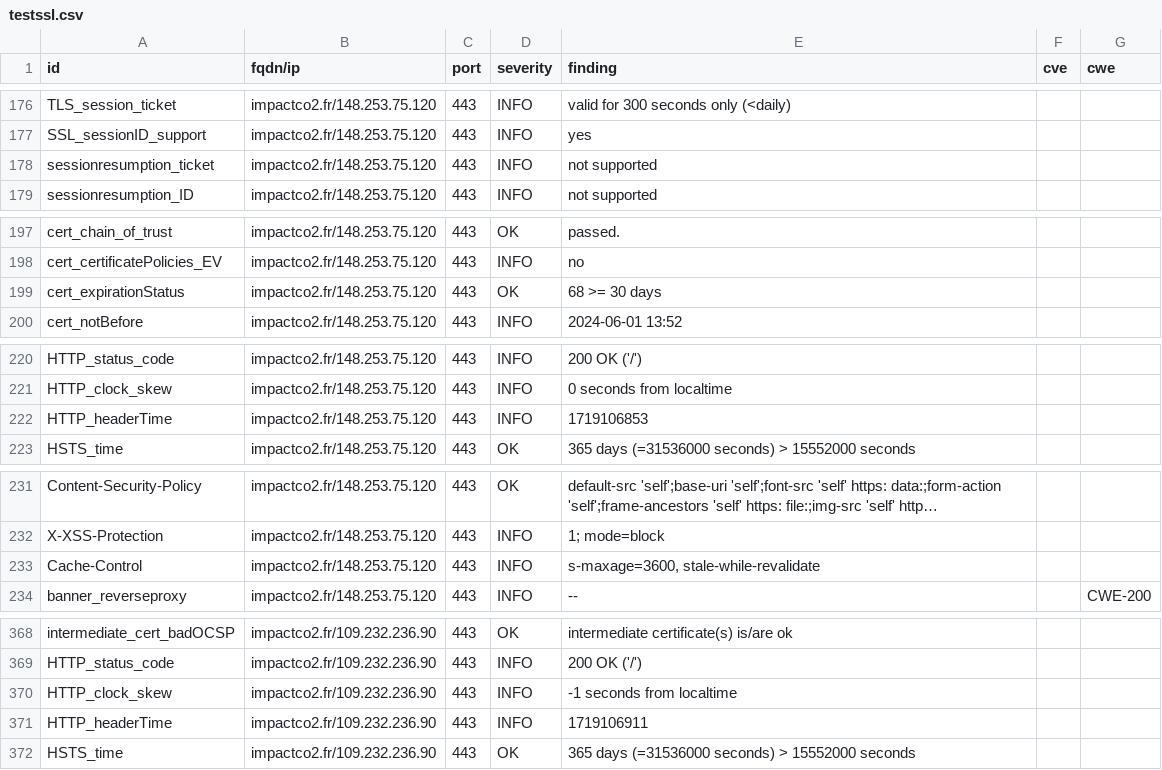
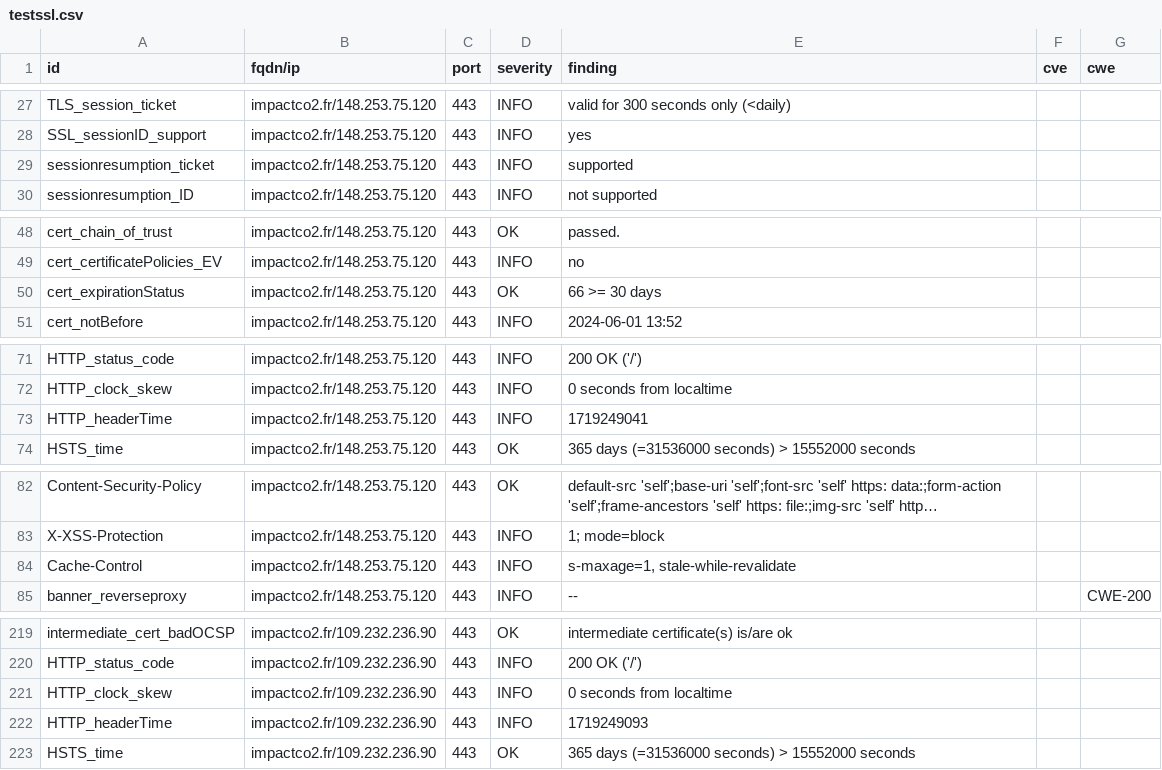
Before and after one commit to incubateur-ademe/dashlord, a CSV file: results/aHR0cHM6Ly9pbXBhY3RjbzIuZnI=/testssl.csv, drawn as a sheet; only a part is shown, gaps mark what is left out; long unchanged cells end in …; the diff covers the shown part only.

```diff
--- a/results/aHR0cHM6Ly9pbXBhY3RjbzIuZnI=/testssl.csv
+++ b/results/aHR0cHM6Ly9pbXBhY3RjbzIuZnI=/testssl.csv
@@ -177,3 +28,3 @@
 "SSL_sessionID_support","impactco2.fr/148.253.75.120","443","INFO","yes","",""
-"sessionresumption_ticket","impactco2.fr/148.253.75.120","443","INFO","not supported","",""
+"sessionresumption_ticket","impactco2.fr/148.253.75.120","443","INFO","supported","",""
 "sessionresumption_ID","impactco2.fr/148.253.75.120","443","INFO","not supported","",""
@@ -198,3 +49,3 @@
 "cert_certificatePolicies_EV","impactco2.fr/148.253.75.120","443","INFO","no","",""
-"cert_expirationStatus","impactco2.fr/148.253.75.120","443","OK","68 >= 30 days","",""
+"cert_expirationStatus","impactco2.fr/148.253.75.120","443","OK","66 >= 30 days","",""
 "cert_notBefore","impactco2.fr/148.253.75.120","443","INFO","2024-06-01 13:52","",""
@@ -221,3 +72,3 @@
 "HTTP_clock_skew","impactco2.fr/148.253.75.120","443","INFO","0 seconds from localtime","",""
-"HTTP_headerTime","impactco2.fr/148.253.75.120","443","INFO","1719106853","",""
+"HTTP_headerTime","impactco2.fr/148.253.75.120","443","INFO","1719249041","",""
 "HSTS_time","impactco2.fr/148.253.75.120","443","OK","365 days (=31536000 seconds) > 15552000 seconds","",""
@@ -232,3 +83,3 @@
 "X-XSS-Protection","impactco2.fr/148.253.75.120","443","INFO","1; mode=block","",""
-"Cache-Control","impactco2.fr/148.253.75.120","443","INFO","s-maxage=3600, stale-while-revalidate","",""
+"Cache-Control","impactco2.fr/148.253.75.120","443","INFO","s-maxage=1, stale-while-revalidate","",""
 "banner_reverseproxy","impactco2.fr/148.253.75.120","443","INFO","--","","CWE-200"
@@ -369,4 +220,4 @@
 "HTTP_status_code","impactco2.fr/109.232.236.90","443","INFO","200 OK ('/')","",""
-"HTTP_clock_skew","impactco2.fr/109.232.236.90","443","INFO","-1 seconds from localtime","",""
-"HTTP_headerTime","impactco2.fr/109.232.236.90","443","INFO","1719106911","",""
+"HTTP_clock_skew","impactco2.fr/109.232.236.90","443","INFO","0 seconds from localtime","",""
+"HTTP_headerTime","impactco2.fr/109.232.236.90","443","INFO","1719249093","",""
 "HSTS_time","impactco2.fr/109.232.236.90","443","OK","365 days (=31536000 seconds) > 15552000 seconds","",""
```
Also changed, not shown: 3 added rows, 3 removed rows, 146 moved rows and 5 edited cells elsewhere in this file, 12 other files.
